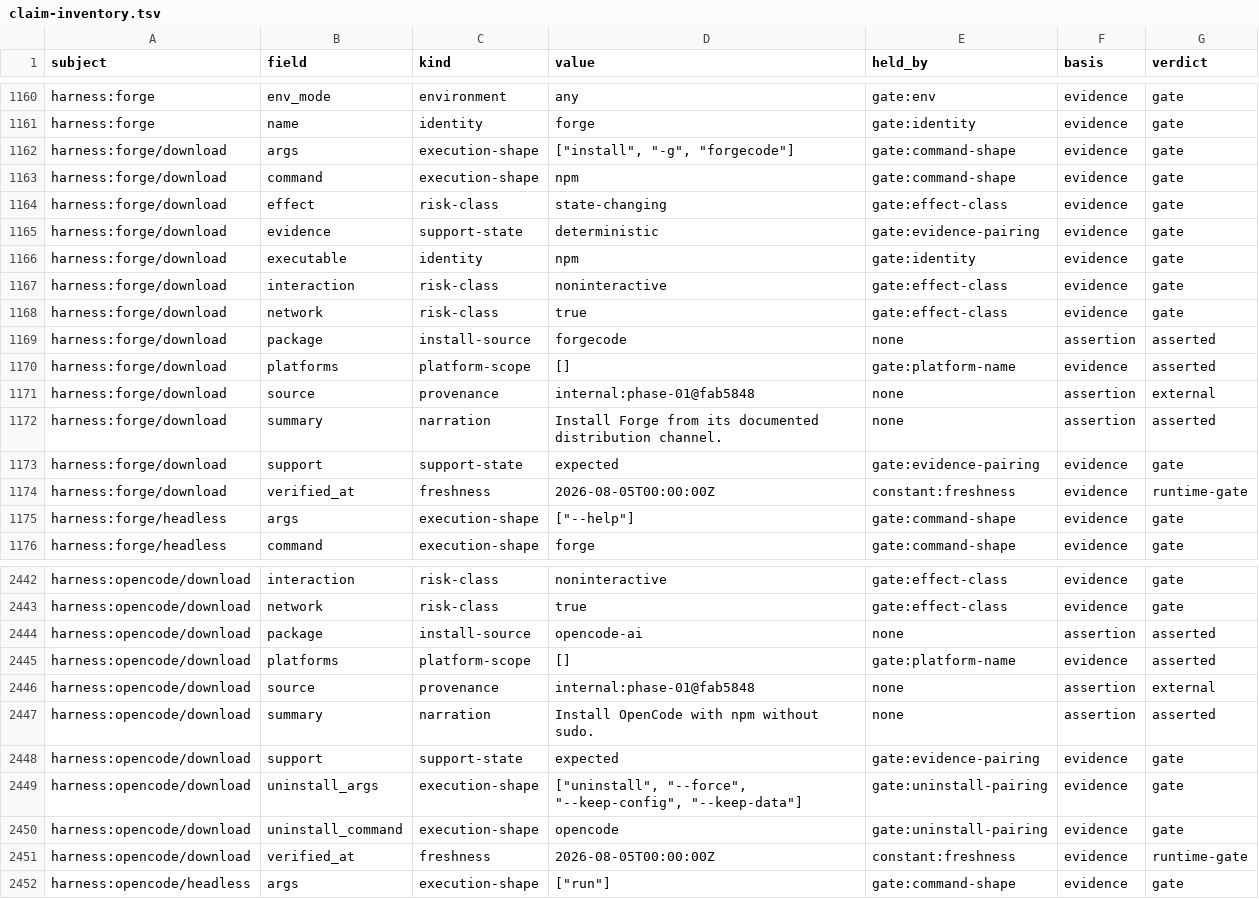
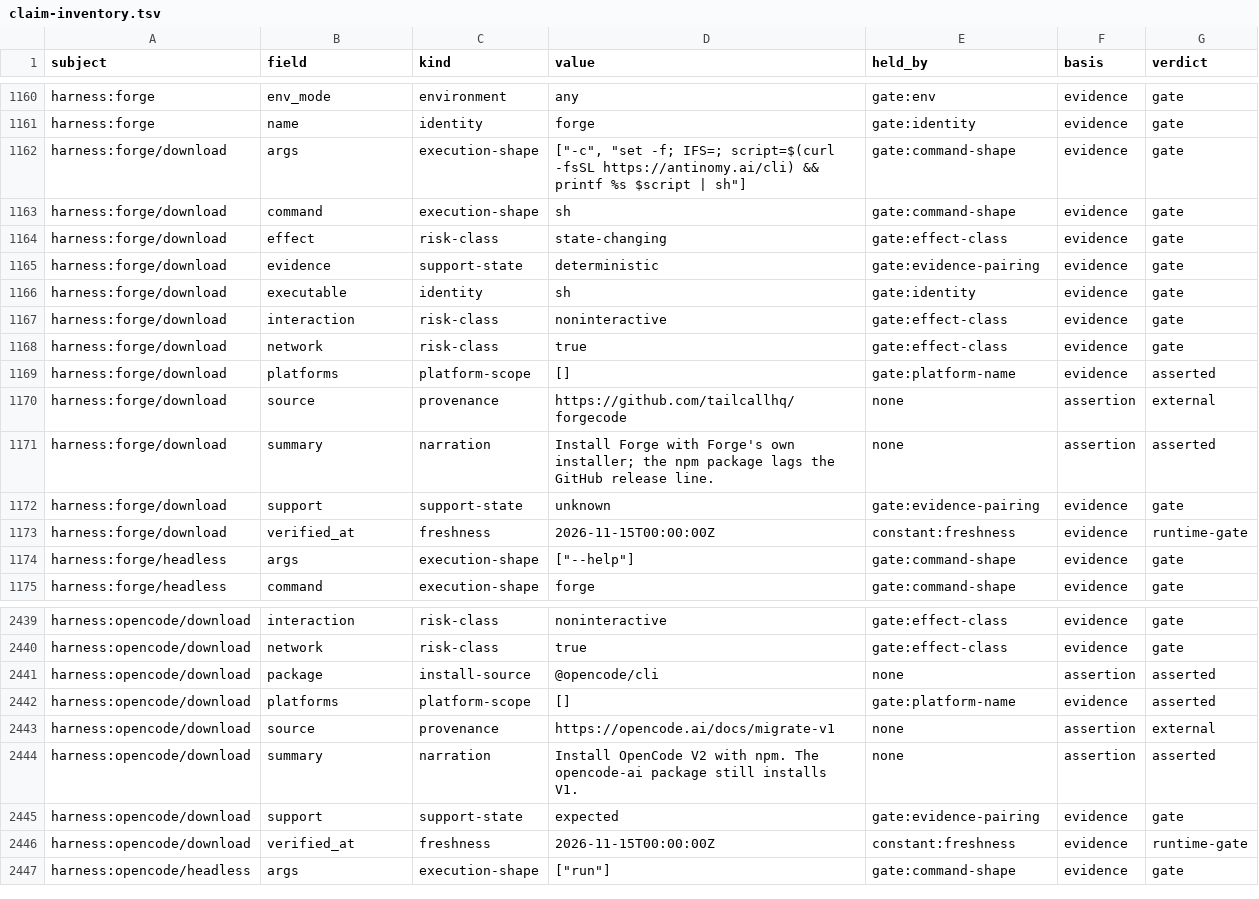
Before and after one commit to BA-CalderonMorales/terminal-jarvis, a TSV file: docs/claim-inventory.tsv, drawn as a sheet; only a part is shown, gaps mark what is left out; the diff covers the shown part only.

```diff
--- a/docs/claim-inventory.tsv
+++ b/docs/claim-inventory.tsv
@@ -1161,15 +1161,14 @@ harness:forge	env_mode	environment	any	gate:env	evidence	gate
 harness:forge	name	identity	forge	gate:identity	evidence	gate
-harness:forge/download	args	execution-shape	["install", "-g", "forgecode"]	gate:command-shape	evidence	gate
-harness:forge/download	command	execution-shape	npm	gate:command-shape	evidence	gate
+harness:forge/download	args	execution-shape	["-c", "set -f; IFS=; script=$(curl -fsSL https://antinomy.ai/cli) && printf %s $script | sh"]	gate:command-shape	evidence	gate
+harness:forge/download	command	execution-shape	sh	gate:command-shape	evidence	gate
 harness:forge/download	effect	risk-class	state-changing	gate:effect-class	evidence	gate
 harness:forge/download	evidence	support-state	deterministic	gate:evidence-pairing	evidence	gate
-harness:forge/download	executable	identity	npm	gate:identity	evidence	gate
+harness:forge/download	executable	identity	sh	gate:identity	evidence	gate
 harness:forge/download	interaction	risk-class	noninteractive	gate:effect-class	evidence	gate
 harness:forge/download	network	risk-class	true	gate:effect-class	evidence	gate
-harness:forge/download	package	install-source	forgecode	none	assertion	asserted
 harness:forge/download	platforms	platform-scope	[]	gate:platform-name	evidence	asserted
-harness:forge/download	source	provenance	internal:phase-01@fab5848	none	assertion	external
-harness:forge/download	summary	narration	Install Forge from its documented distribution channel.	none	assertion	asserted
-harness:forge/download	support	support-state	expected	gate:evidence-pairing	evidence	gate
-harness:forge/download	verified_at	freshness	2026-08-05T00:00:00Z	constant:freshness	evidence	runtime-gate
+harness:forge/download	source	provenance	https://github.com/tailcallhq/forgecode	none	assertion	external
+harness:forge/download	summary	narration	Install Forge with Forge's own installer; the npm package lags the GitHub release line.	none	assertion	asserted
+harness:forge/download	support	support-state	unknown	gate:evidence-pairing	evidence	gate
+harness:forge/download	verified_at	freshness	2026-11-15T00:00:00Z	constant:freshness	evidence	runtime-gate
 harness:forge/headless	args	execution-shape	["--help"]	gate:command-shape	evidence	gate
@@ -2443,10 +2440,8 @@ harness:opencode/download	interaction	risk-class	noninteractive	gate:effect-clas
 harness:opencode/download	network	risk-class	true	gate:effect-class	evidence	gate
-harness:opencode/download	package	install-source	opencode-ai	none	assertion	asserted
+harness:opencode/download	package	install-source	@opencode/cli	none	assertion	asserted
 harness:opencode/download	platforms	platform-scope	[]	gate:platform-name	evidence	asserted
-harness:opencode/download	source	provenance	internal:phase-01@fab5848	none	assertion	external
-harness:opencode/download	summary	narration	Install OpenCode with npm without sudo.	none	assertion	asserted
+harness:opencode/download	source	provenance	https://opencode.ai/docs/migrate-v1	none	assertion	external
+harness:opencode/download	summary	narration	Install OpenCode V2 with npm. The opencode-ai package still installs V1.	none	assertion	asserted
 harness:opencode/download	support	support-state	expected	gate:evidence-pairing	evidence	gate
-harness:opencode/download	uninstall_args	execution-shape	["uninstall", "--force", "--keep-config", "--keep-data"]	gate:uninstall-pairing	evidence	gate
-harness:opencode/download	uninstall_command	execution-shape	opencode	gate:uninstall-pairing	evidence	gate
-harness:opencode/download	verified_at	freshness	2026-08-05T00:00:00Z	constant:freshness	evidence	runtime-gate
+harness:opencode/download	verified_at	freshness	2026-11-15T00:00:00Z	constant:freshness	evidence	runtime-gate
 harness:opencode/headless	args	execution-shape	["run"]	gate:command-shape	evidence	gate
```
Also changed, not shown: 2 removed rows and 53 edited cells elsewhere in this file, 29 other files.
